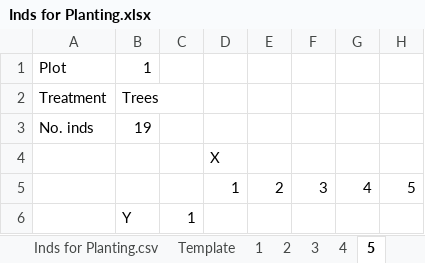
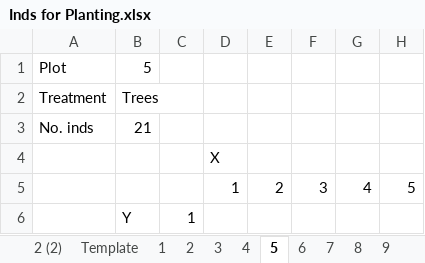
Before and after one commit to lizzieinvancouver/wildhellgarden, an Excel workbook: analyses/Inds for Planting.xlsx, sheet 5, drawn as a sheet; only a part is shown; values as stored, in another font and other column widths than the file's, no borders; the diff names each change by its address in the sheet, - before the commit and + after, or states it on an @@ line.

```diff
--- a/analyses/Inds for Planting.xlsx (sheet 5)
+++ b/analyses/Inds for Planting.xlsx (sheet 5)
-sheet tab: Inds for Planting.csv
+sheet tab: 6
+sheet tab: 7
+sheet tab: 8
+sheet tab: 9
-B1: 1
+B1: 5
-B3: 19
+B3: 21
```
Also changed, not shown: sheet 1, sheet 3, sheet 2, sheet 4, other sheet tabs, 8 other files.
